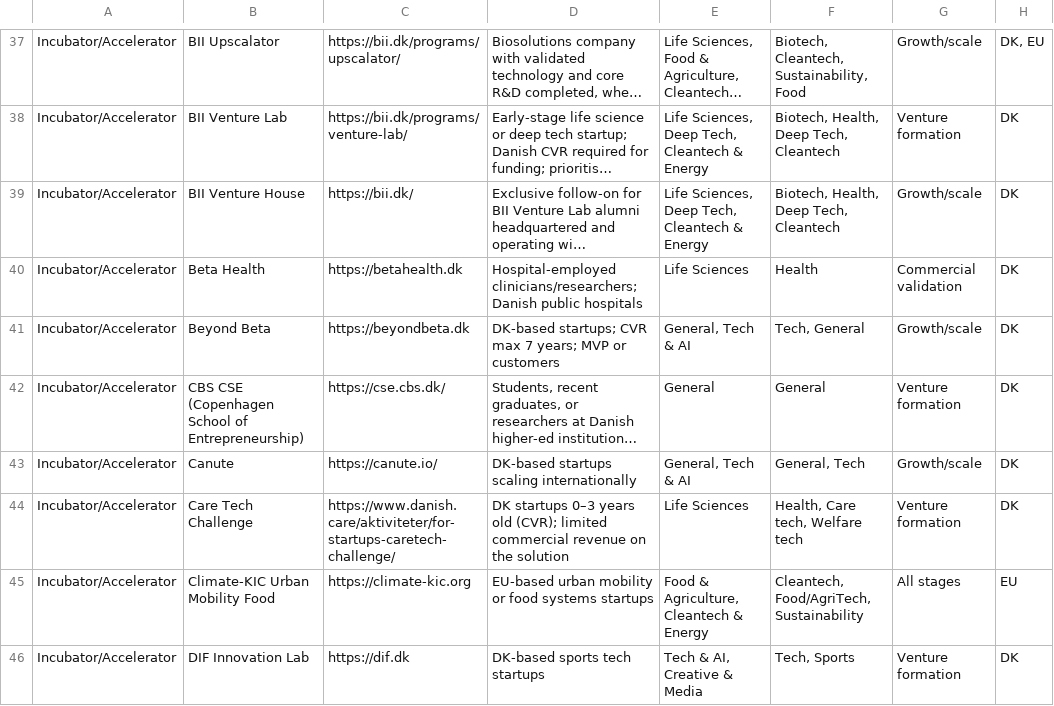
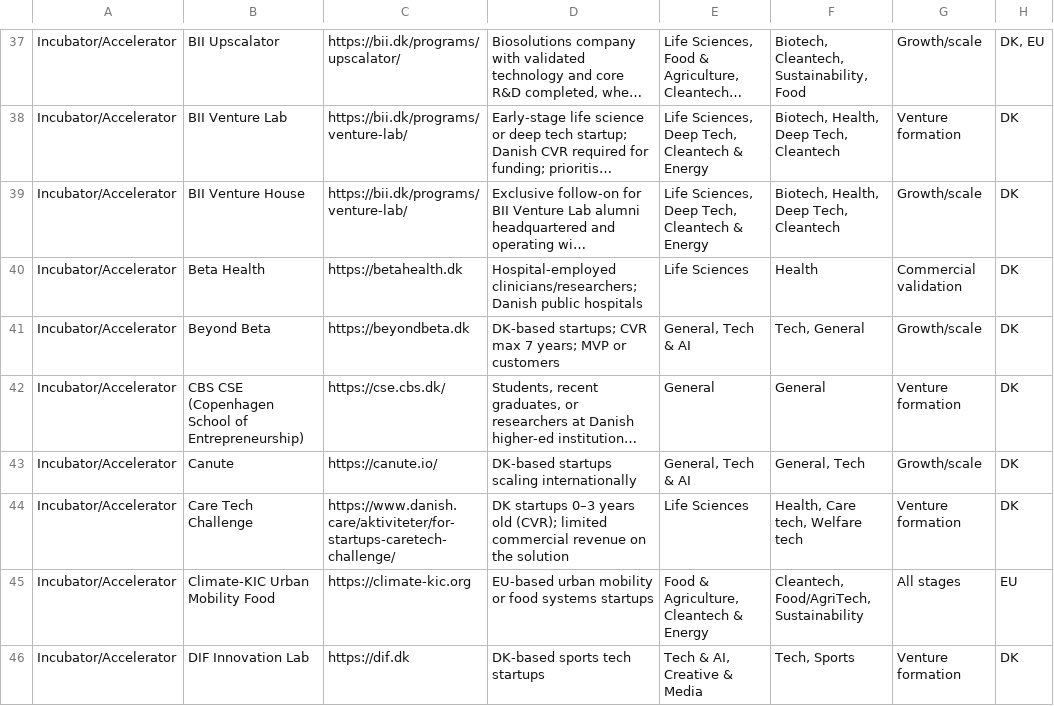
Before and after one commit to KU-lighthouse-funds/funds-data, a CSV file: funds with KU support - v4.csv, drawn as a sheet; only a part is shown, gaps mark what is left out; long unchanged cells end in …; the diff names each change by its address in the sheet, - before the commit and + after, or states it on an @@ line.

```diff
--- a/funds with KU support - v4.csv
+++ b/funds with KU support - v4.csv
-C39: https://bii.dk/
+C39: https://bii.dk/programs/venture-lab/
```
